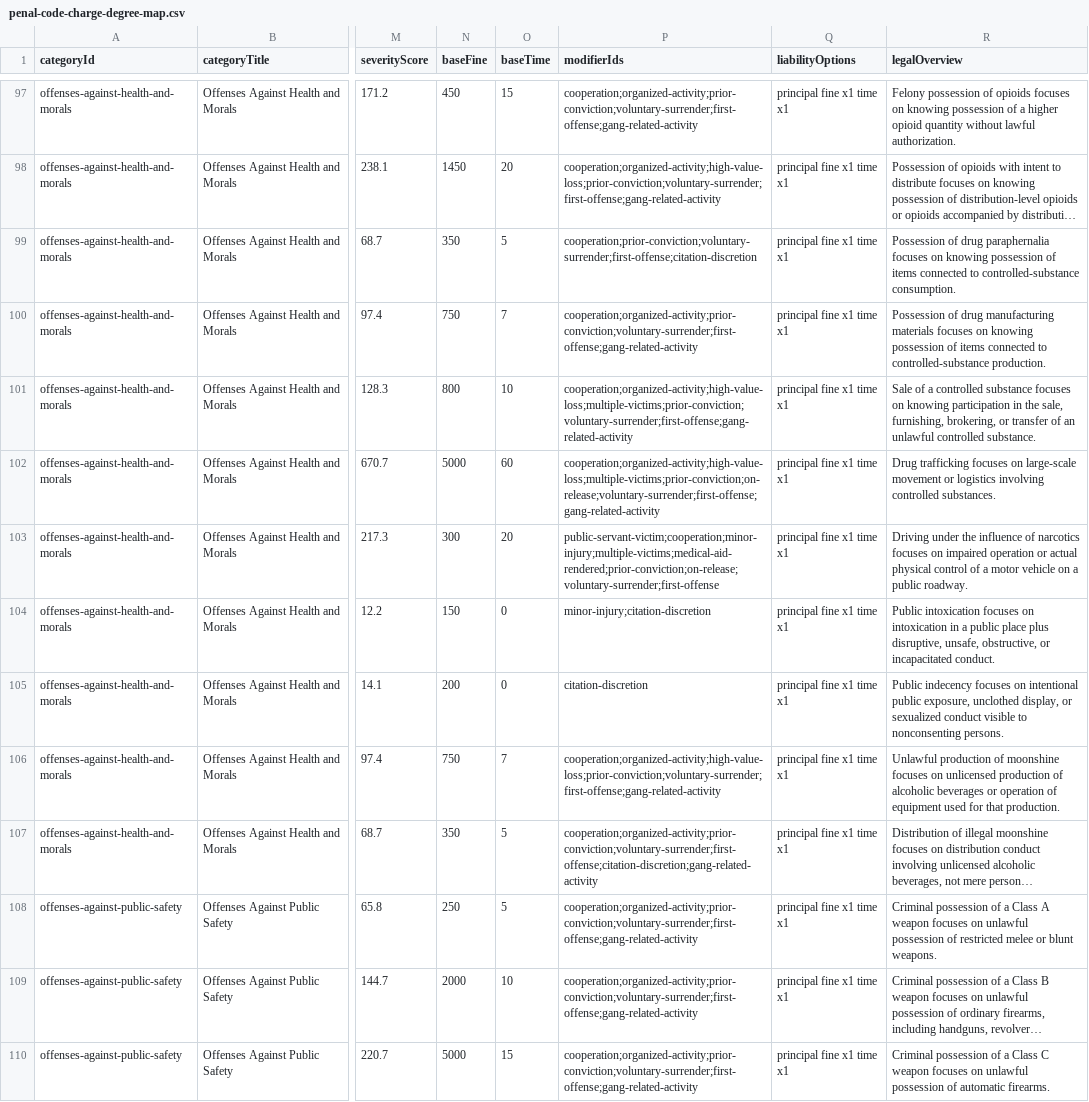
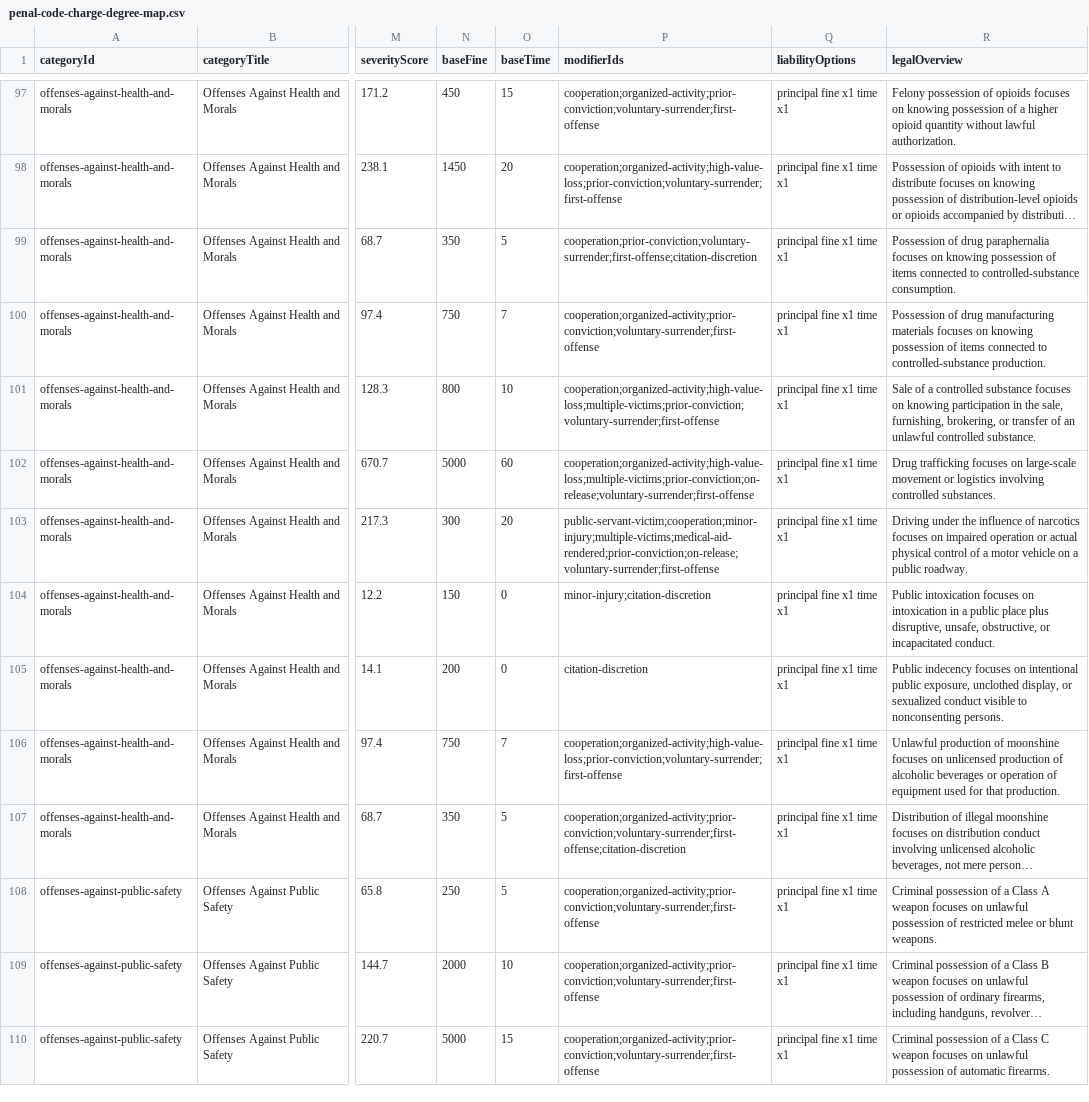
Before and after one commit to somefriggnidiot/ef-penalcode, a CSV file: penal-code-charge-degree-map.csv, drawn as a sheet; only a part is shown, gaps mark what is left out; long unchanged cells end in …; the diff covers the shown part only; the diff names each change by its address in the sheet, - before the commit and + after, or states it on an @@ line.

```diff
--- a/penal-code-charge-degree-map.csv
+++ b/penal-code-charge-degree-map.csv
-P97 (modifierIds): cooperation;organized-activity;prior-conviction;voluntary-surrender;first-offense;gang-related-activity
+P97 (modifierIds): cooperation;organized-activity;prior-conviction;voluntary-surrender;first-offense
-P98 (modifierIds): cooperation;organized-activity;high-value-loss;prior-conviction;voluntary-surrender;first-offense;gang-related-activity
+P98 (modifierIds): cooperation;organized-activity;high-value-loss;prior-conviction;voluntary-surrender;first-offense
-P100 (modifierIds): cooperation;organized-activity;prior-conviction;voluntary-surrender;first-offense;gang-related-activity
+P100 (modifierIds): cooperation;organized-activity;prior-conviction;voluntary-surrender;first-offense
-P101 (modifierIds): cooperation;organized-activity;high-value-loss;multiple-victims;prior-conviction;voluntary-surrender;first-offense;gang-related-activity
+P101 (modifierIds): cooperation;organized-activity;high-value-loss;multiple-victims;prior-conviction;voluntary-surrender;first-offense
-P102 (modifierIds): cooperation;organized-activity;high-value-loss;multiple-victims;prior-conviction;on-release;voluntary-surrender;first-offense;gang-related-activity
+P102 (modifierIds): cooperation;organized-activity;high-value-loss;multiple-victims;prior-conviction;on-release;voluntary-surrender;first-offense
-P106 (modifierIds): cooperation;organized-activity;high-value-loss;prior-conviction;voluntary-surrender;first-offense;gang-related-activity
+P106 (modifierIds): cooperation;organized-activity;high-value-loss;prior-conviction;voluntary-surrender;first-offense
-P107 (modifierIds): cooperation;organized-activity;prior-conviction;voluntary-surrender;first-offense;citation-discretion;gang-related-activity
+P107 (modifierIds): cooperation;organized-activity;prior-conviction;voluntary-surrender;first-offense;citation-discretion
-P108:P110 (modifierIds): cooperation;organized-activity;prior-conviction;voluntary-surrender;first-offense;gang-related-activity
+P108:P110 (modifierIds): cooperation;organized-activity;prior-conviction;voluntary-surrender;first-offense
```
Also changed, not shown: 77 edited cells elsewhere in this file, penal-code-liability-sentencing-ranges.csv, 2 other files.
